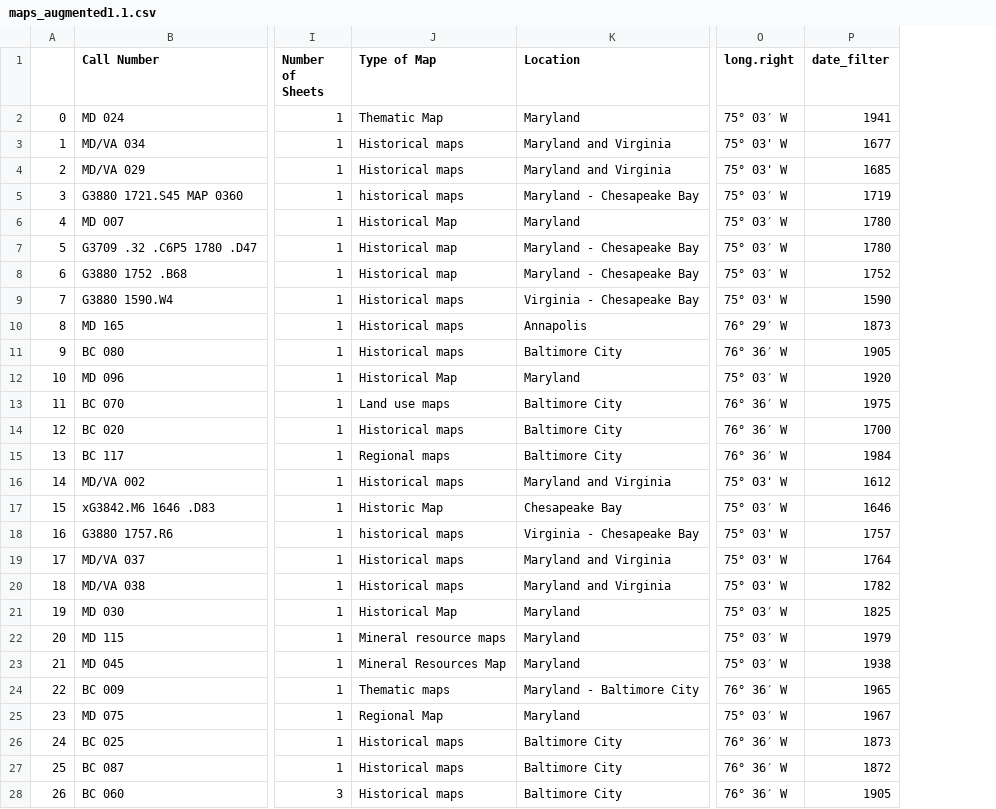
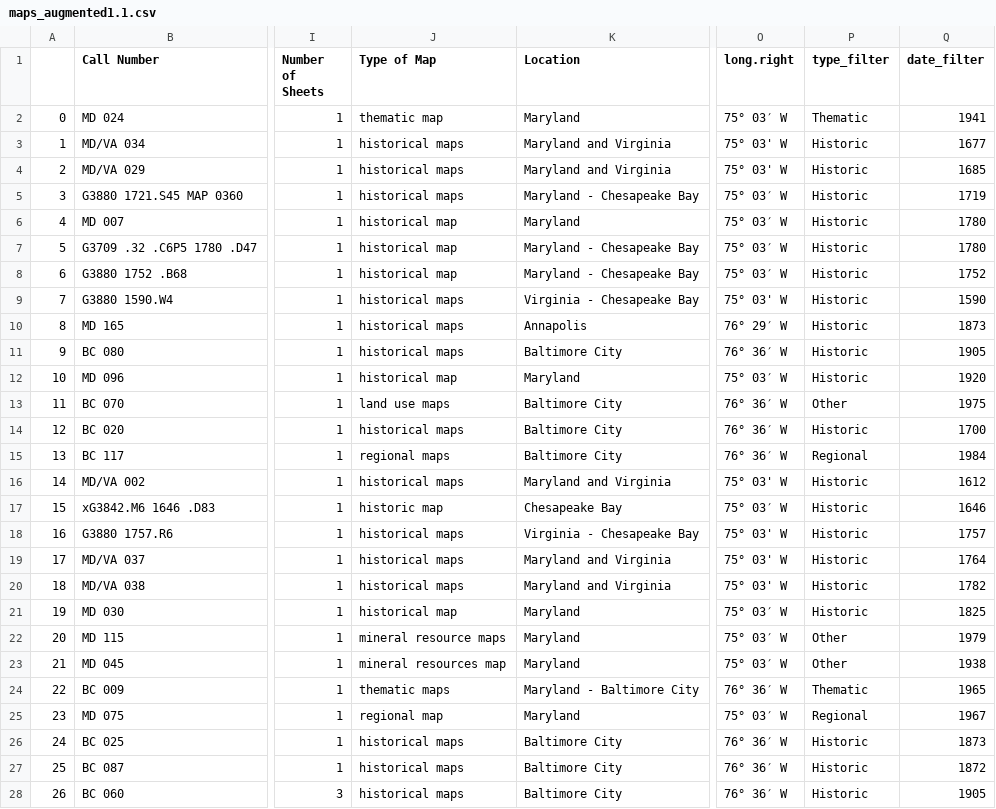
Before and after one commit to tmthyln/MarylandMaps, a CSV file: data-scraper/maps_augmented1.1.csv, drawn as a sheet; only a part is shown, gaps mark what is left out; the diff covers the shown part only; the diff names each change by its address in the sheet, - before the commit and + after, or states it on an @@ line.

Commit message:
Changed filters and dataframe
Changed filtering selections to the ones used in the augmented dataframe, and used the same dataframe as defined earlier.

```diff
--- a/data-scraper/maps_augmented1.1.csv
+++ b/data-scraper/maps_augmented1.1.csv
+column P (type_filter), rows 2-28: Thematic | Historic | Historic | Historic | Historic | Historic | Historic | Historic | Historic | Historic | Historic | Other | Historic | Regional | Historic | Historic | Historic | Historic | Historic | Historic | Other | Other | Thematic | Regional | Historic | Historic | Historic
-J2 (Type of Map): Thematic Map
+J2 (Type of Map): thematic map
-J3:J4 (Type of Map): Historical maps
+J3:J4 (Type of Map): historical maps
-J6 (Type of Map): Historical Map
+J6 (Type of Map): historical map
-J7:J8 (Type of Map): Historical map
+J7:J8 (Type of Map): historical map
-J9:J11 (Type of Map): Historical maps
+J9:J11 (Type of Map): historical maps
-J12 (Type of Map): Historical Map
+J12 (Type of Map): historical map
-J13 (Type of Map): Land use maps
+J13 (Type of Map): land use maps
-J14 (Type of Map): Historical maps
+J14 (Type of Map): historical maps
-J15 (Type of Map): Regional maps
+J15 (Type of Map): regional maps
-J16 (Type of Map): Historical maps
+J16 (Type of Map): historical maps
-J17 (Type of Map): Historic Map
+J17 (Type of Map): historic map
-J19:J20 (Type of Map): Historical maps
+J19:J20 (Type of Map): historical maps
-J21 (Type of Map): Historical Map
+J21 (Type of Map): historical map
-J22 (Type of Map): Mineral resource maps
+J22 (Type of Map): mineral resource maps
-J23 (Type of Map): Mineral Resources Map
+J23 (Type of Map): mineral resources map
-J24 (Type of Map): Thematic maps
+J24 (Type of Map): thematic maps
-J25 (Type of Map): Regional Map
+J25 (Type of Map): regional map
-J26:J28 (Type of Map): Historical maps
+J26:J28 (Type of Map): historical maps
```
Also changed, not shown: 112 edited cells elsewhere in this file, 1 other file.
